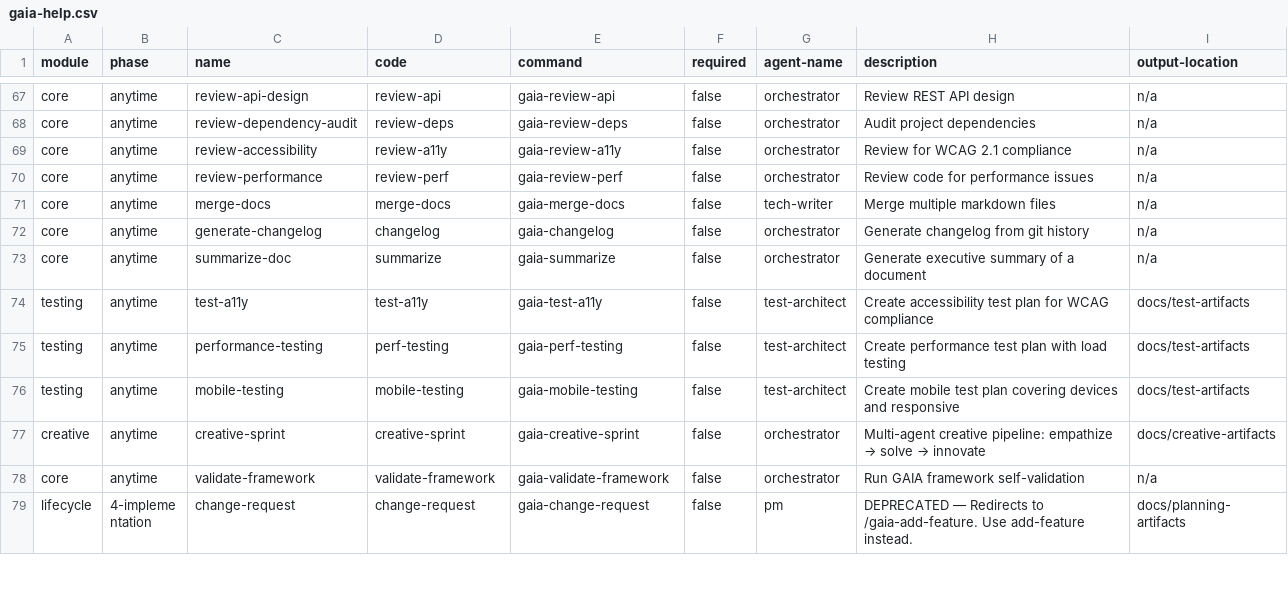
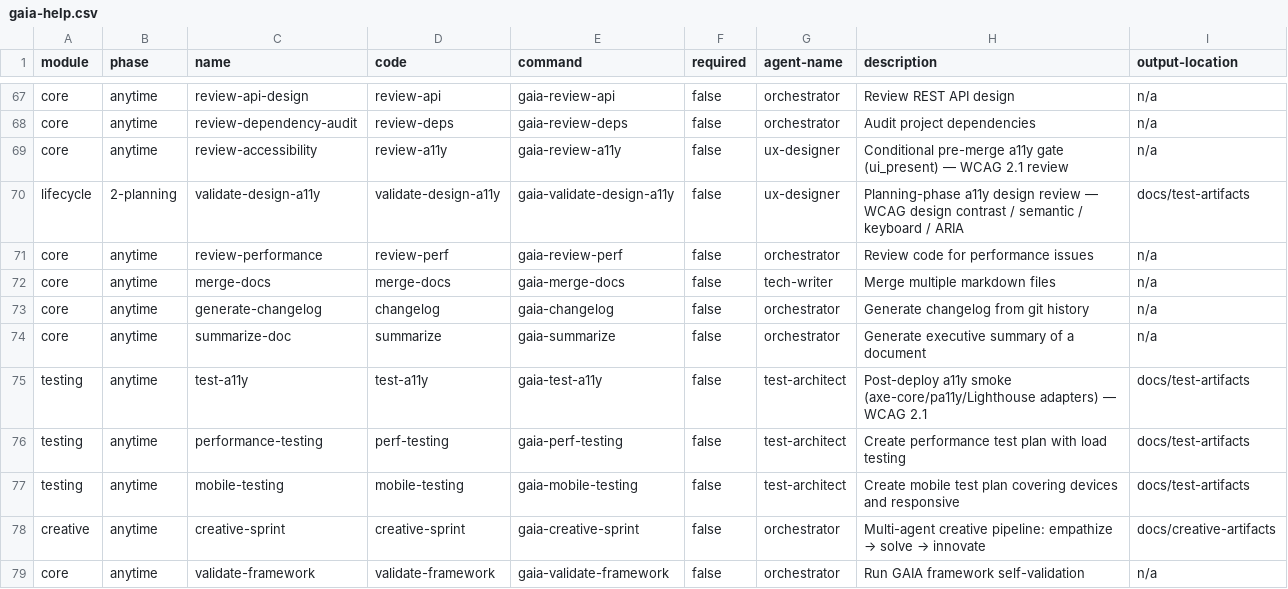
Before and after one commit to gaiastudio-ai/gaia-framework, a CSV file: plugins/gaia/knowledge/gaia-help.csv, drawn as a sheet; only a part is shown, gaps mark what is left out; the shorter side is filled out with more unchanged rows.

```diff
--- a/plugins/gaia/knowledge/gaia-help.csv
+++ b/plugins/gaia/knowledge/gaia-help.csv
@@ -68,3 +68,4 @@ module,phase,name,code,command,required,agent-name,description,output-location
 "core","anytime","review-dependency-audit","review-deps","gaia-review-deps","false","orchestrator","Audit project dependencies","n/a"
-"core","anytime","review-accessibility","review-a11y","gaia-review-a11y","false","orchestrator","Review for WCAG 2.1 compliance","n/a"
+"core","anytime","review-accessibility","review-a11y","gaia-review-a11y","false","ux-designer","Conditional pre-merge a11y gate (ui_present) — WCAG 2.1 review","n/a"
+"lifecycle","2-planning","validate-design-a11y","validate-design-a11y","gaia-validate-design-a11y","false","ux-designer","Planning-phase a11y design review — WCAG design contrast / semantic / keyboard / ARIA","docs/test-artifacts"
 "core","anytime","review-performance","review-perf","gaia-review-perf","false","orchestrator","Review code for performance issues","n/a"
@@ -73,3 +74,3 @@ module,phase,name,code,command,required,agent-name,description,output-location
 "core","anytime","summarize-doc","summarize","gaia-summarize","false","orchestrator","Generate executive summary of a document","n/a"
-"testing","anytime","test-a11y","test-a11y","gaia-test-a11y","false","test-architect","Create accessibility test plan for WCAG compliance","docs/test-artifacts"
+"testing","anytime","test-a11y","test-a11y","gaia-test-a11y","false","test-architect","Post-deploy a11y smoke (axe-core/pa11y/Lighthouse adapters) — WCAG 2.1","docs/test-artifacts"
 "testing","anytime","performance-testing","perf-testing","gaia-perf-testing","false","test-architect","Create performance test plan with load testing","docs/test-artifacts"
```
Also changed, not shown: plugins/gaia/knowledge/workflow-manifest.csv, 6 other files.
